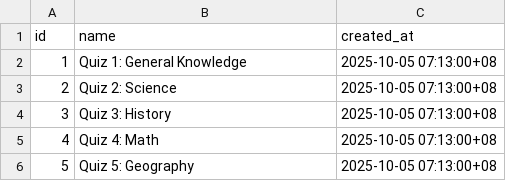
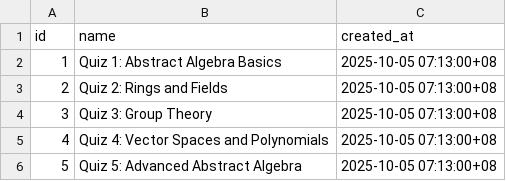
Before and after one commit to hacker-is-undefeatable/MATH3121app, a CSV file: app/data/quizzes.csv, drawn as a sheet.

Commit message:
Update Quizzes to Math-related

```diff
--- a/app/data/quizzes.csv
+++ b/app/data/quizzes.csv
@@ -1,6 +1,6 @@
 id,name,created_at
-1,"Quiz 1: General Knowledge",2025-10-05 07:13:00+08
-2,"Quiz 2: Science",2025-10-05 07:13:00+08
-3,"Quiz 3: History",2025-10-05 07:13:00+08
-4,"Quiz 4: Math",2025-10-05 07:13:00+08
-5,"Quiz 5: Geography",2025-10-05 07:13:00+08
+1,"Quiz 1: Abstract Algebra Basics",2025-10-05 07:13:00+08
+2,"Quiz 2: Rings and Fields",2025-10-05 07:13:00+08
+3,"Quiz 3: Group Theory",2025-10-05 07:13:00+08
+4,"Quiz 4: Vector Spaces and Polynomials",2025-10-05 07:13:00+08
+5,"Quiz 5: Advanced Abstract Algebra",2025-10-05 07:13:00+08
```
Also changed, not shown: app/data/questions.csv.
